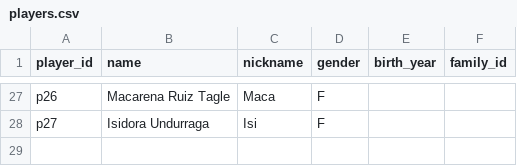
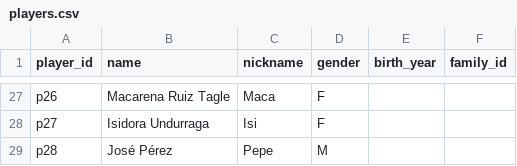
Before and after one commit to acarril/copa-olivar, a CSV file: data/players.csv, drawn as a sheet; only a part is shown, gaps mark what is left out; the diff names each change by its address in the sheet, - before the commit and + after, or states it on an @@ line.

```diff
--- a/data/players.csv
+++ b/data/players.csv
+row 29: p28 | José Pérez | Pepe | M
```
Also changed, not shown: data/categories.csv, data/entries.csv, 2 other files.
